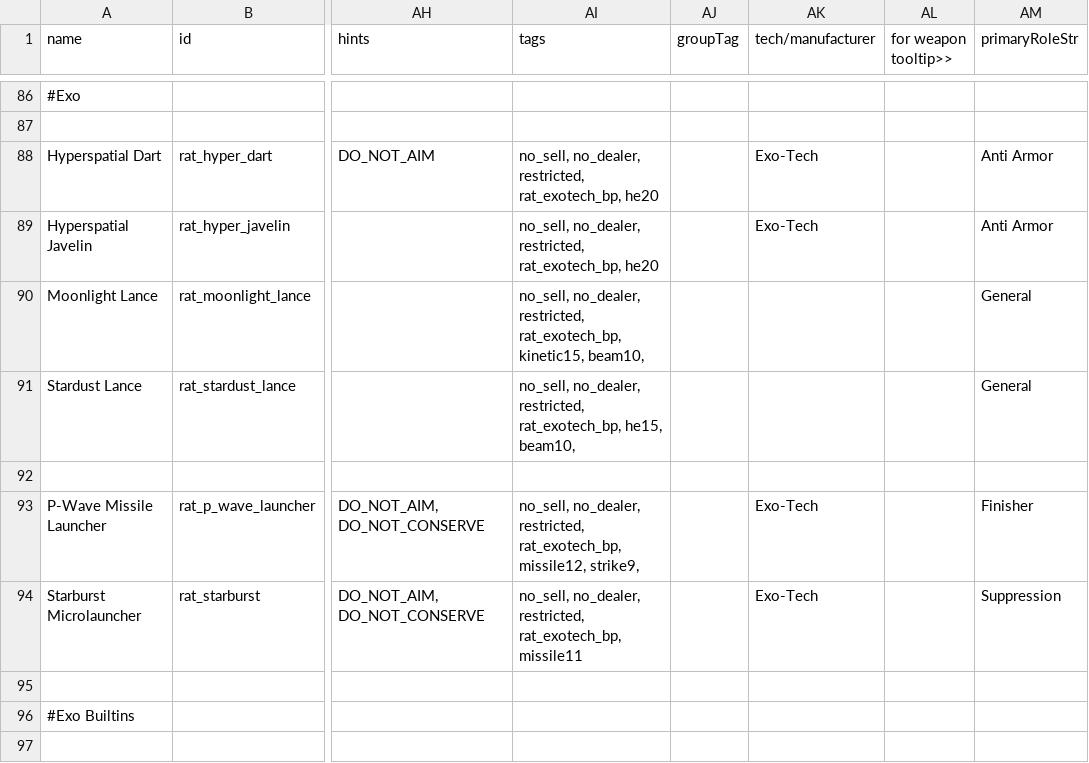
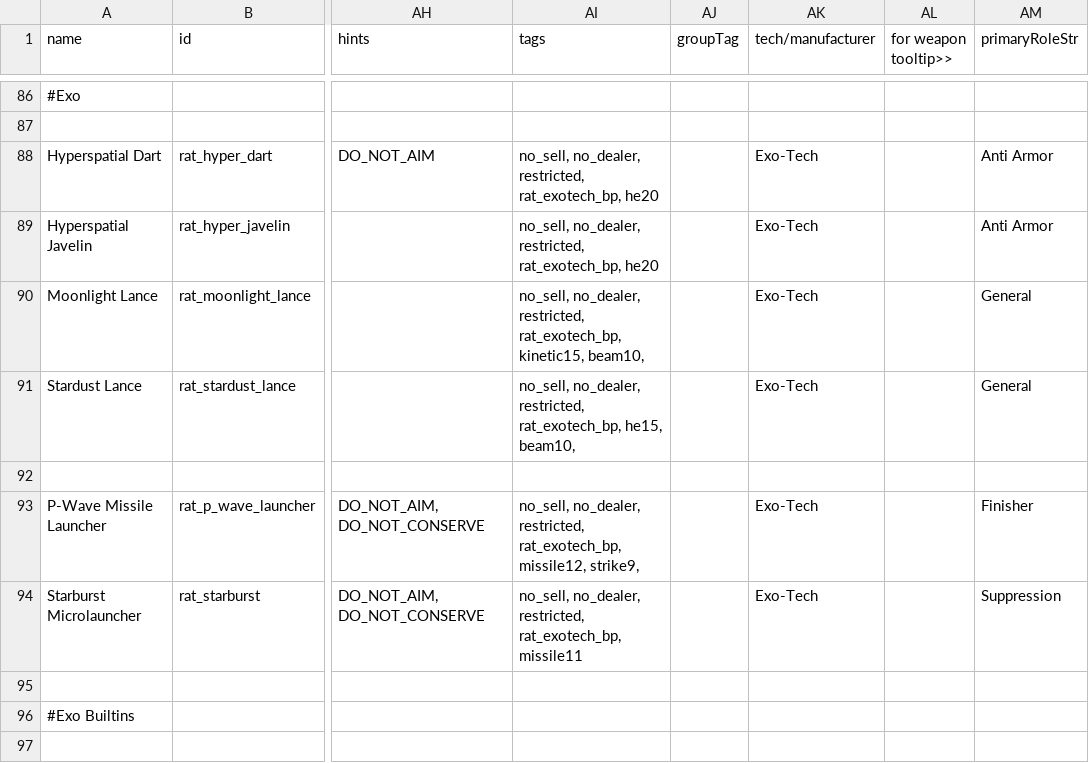
Before and after one commit to Lukas22041/Random-Assortment-of-Things, a CSV file: data/weapons/weapon_data.csv, drawn as a sheet; only a part is shown, gaps mark what is left out; the diff names each change by its address in the sheet, - before the commit and + after, or states it on an @@ line.

```diff
--- a/data/weapons/weapon_data.csv
+++ b/data/weapons/weapon_data.csv
-AK90:AK91 (tech/manufacturer): (empty)
+AK90:AK91 (tech/manufacturer): Exo-Tech
```
Also changed, not shown: 4 other files.
